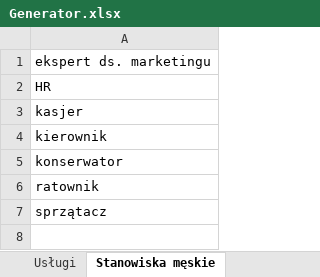
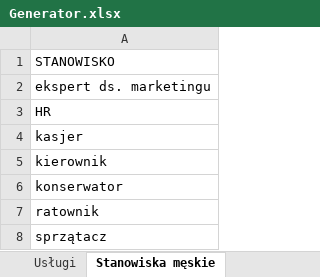
Before and after one commit to WorkingFen/SPDatabase, an Excel workbook: Generator/Generator.xlsx, sheet Stanowiska męskie, drawn as a sheet; values as stored, in another font and other column widths than the file's, no borders; the diff names each change by its address in the sheet, - before the commit and + after, or states it on an @@ line.

```diff
--- a/Generator/Generator.xlsx (sheet Stanowiska męskie)
+++ b/Generator/Generator.xlsx (sheet Stanowiska męskie)
+row 1: STANOWISKO
```
Also changed, not shown: sheet Stanowiska żeńskie, sheet Usługi, sheet Nazwy basenów, sheet Nazwiska żeńskie, sheet Ulice, sheet Nazwiska męskie, 5 more sheets, 2 other files.
